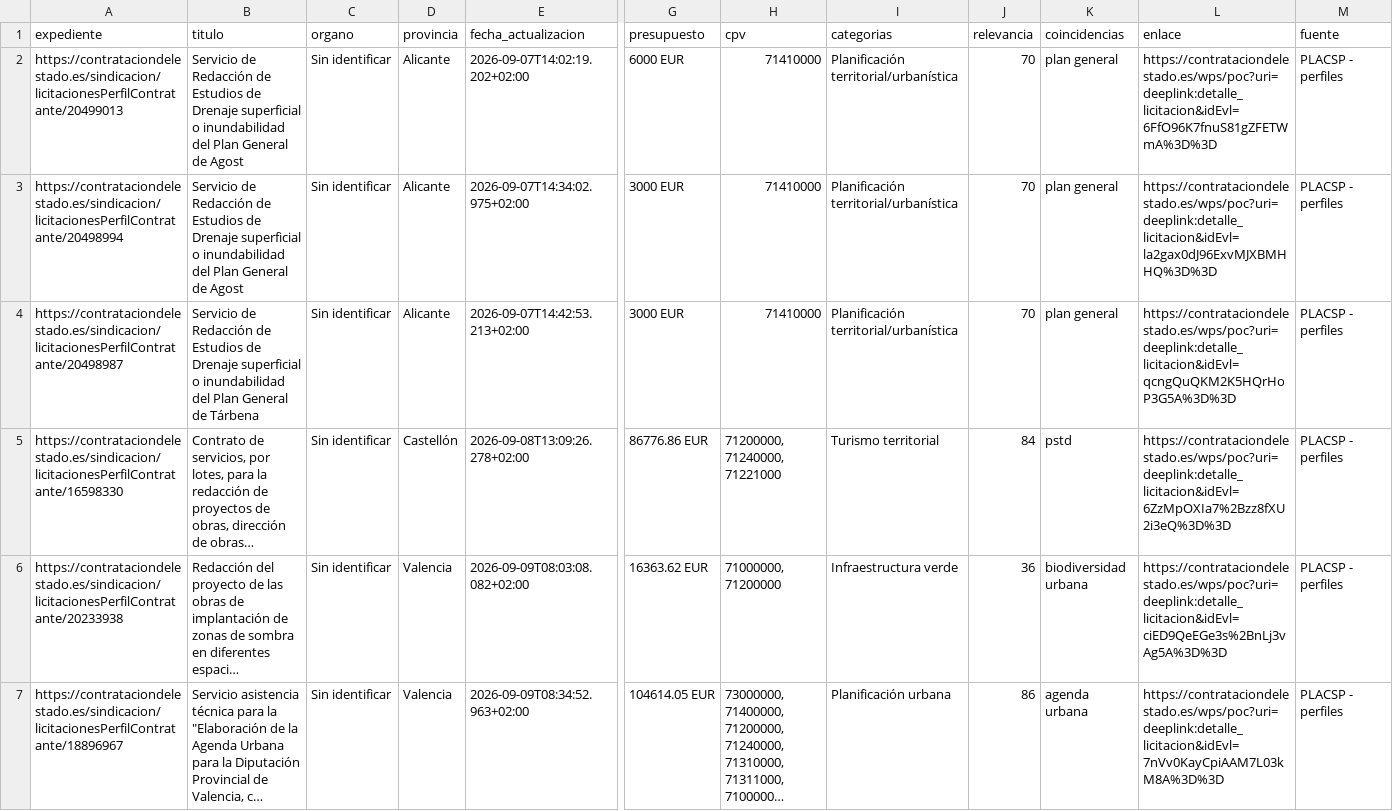
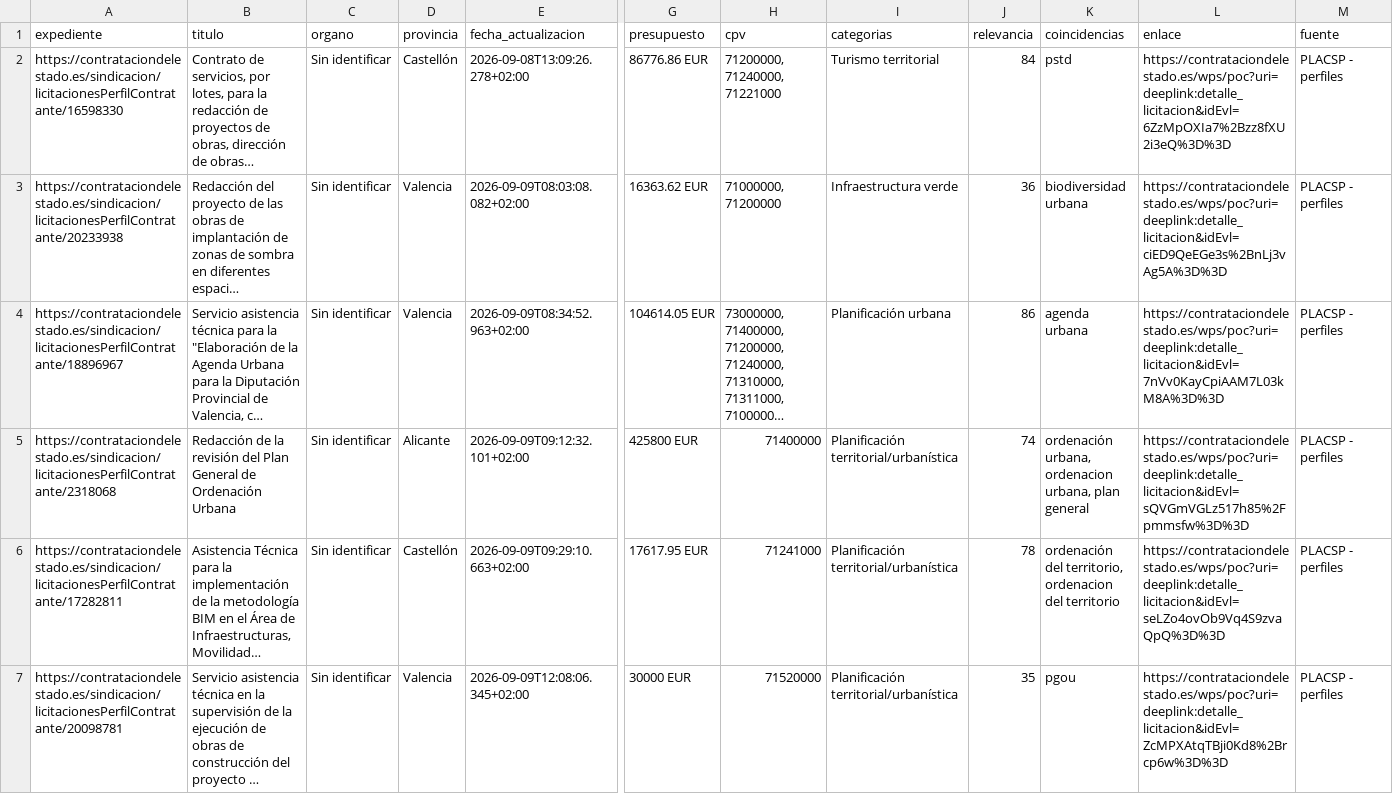
Before and after one commit to jablazqgeo-hub/radar-licitaciones-cv, a CSV file: data/licitaciones.csv, drawn as a sheet; only a part is shown, gaps mark what is left out; the shorter side is filled out with more unchanged rows; long unchanged cells end in …; rows hold the shown columns only; the diff names each change by its address in the sheet, - before the commit and + after, or states it on an @@ line.

```diff
--- a/data/licitaciones.csv
+++ b/data/licitaciones.csv
-row 2: https://contrataciondelestado.es/sindicacion/licitacionesPerfilContratante/20499013 | Servicio de Redacción de Estudios de Drenaje superficial o inundabilidad del Plan General de Agost | Sin identificar | Alicante | 2026-09-07T14:02:19.202+02:00 | 6000 EUR | 71410000 | Planificación territorial/urbanística | 70 | plan general | https://contrataciondelestado.es/wps/poc?uri=deeplink:detalle_licitacion&idEvl=6FfO96K7fnuS81gZFETWmA%3D%3D | PLACSP - perfiles
-row 3: https://contrataciondelestado.es/sindicacion/licitacionesPerfilContratante/20498994 | Servicio de Redacción de Estudios de Drenaje superficial o inundabilidad del Plan General de Agost | Sin identificar | Alicante | 2026-09-07T14:34:02.975+02:00 | 3000 EUR | 71410000 | Planificación territorial/urbanística | 70 | plan general | https://contrataciondelestado.es/wps/poc?uri=deeplink:detalle_licitacion&idEvl=la2gax0dJ96ExvMJXBMHHQ%3D%3D | PLACSP - perfiles
-row 4: https://contrataciondelestado.es/sindicacion/licitacionesPerfilContratante/20498987 | Servicio de Redacción de Estudios de Drenaje superficial o inundabilidad del Plan General de Tárbena | Sin identificar | Alicante | 2026-09-07T14:42:53.213+02:00 | 3000 EUR | 71410000 | Planificación territorial/urbanística | 70 | plan general | https://contrataciondelestado.es/wps/poc?uri=deeplink:detalle_licitacion&idEvl=qcngQuQKM2K5HQrHoP3G5A%3D%3D | PLACSP - perfiles
```
Also changed, not shown: 1 other file.
